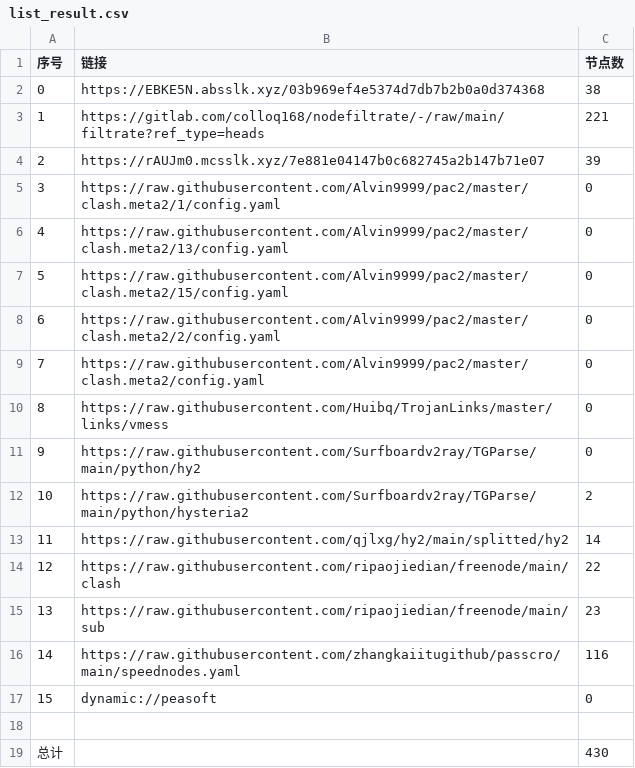
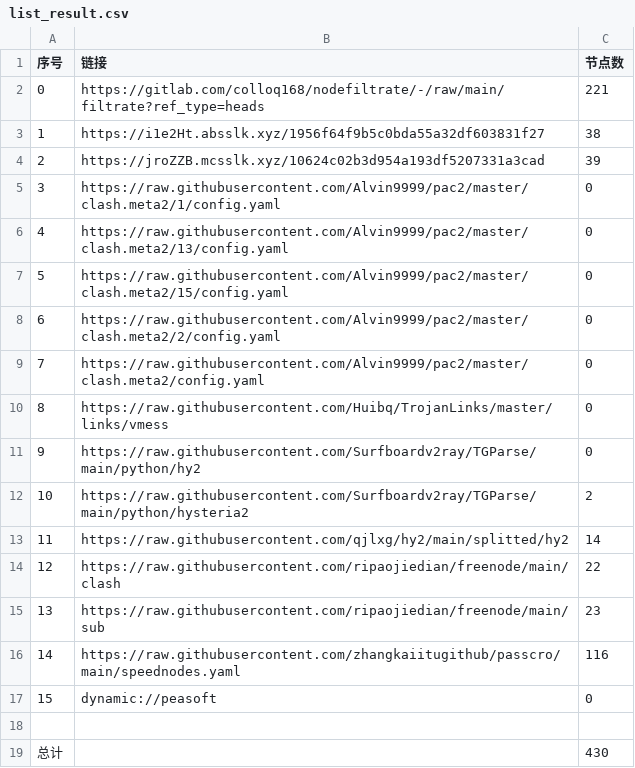
Before and after one commit to dreamMilk/AutoMergePublicNodes, a CSV file: list_result.csv, drawn as a sheet.

```diff
--- a/list_result.csv
+++ b/list_result.csv
@@ -1,5 +1,5 @@
 序号,链接,节点数
-0,https://EBKE5N.absslk.xyz/03b969ef4e5374d7db7b2b0a0d374368,38
-1,https://gitlab.com/colloq168/nodefiltrate/-/raw/main/filtrate?ref_type=heads,221
-2,https://rAUJm0.mcsslk.xyz/7e881e04147b0c682745a2b147b71e07,39
+0,https://gitlab.com/colloq168/nodefiltrate/-/raw/main/filtrate?ref_type=heads,221
+1,https://i1e2Ht.absslk.xyz/1956f64f9b5c0bda55a32df603831f27,38
+2,https://jroZZB.mcsslk.xyz/10624c02b3d954a193df5207331a3cad,39
 3,https://raw.githubusercontent.com/Alvin9999/pac2/master/clash.meta2/1/config.yaml,0
```
Also changed, not shown: 29 other files.
